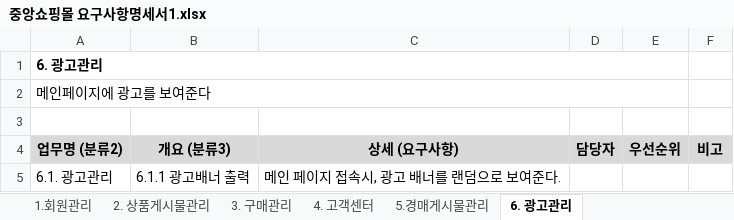
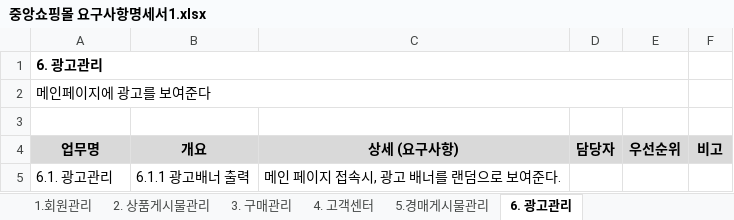
Before and after one commit to genierose/Choongang, an Excel workbook: 중앙쇼핑몰 요구사항명세서1.xlsx, sheet 6. 광고관리, drawn as a sheet; values as stored, in another font and other column widths than the file's, no borders; the diff names each change by its address in the sheet, - before the commit and + after, or states it on an @@ line.

```diff
--- a/중앙쇼핑몰 요구사항명세서1.xlsx (sheet 6. 광고관리)
+++ b/중앙쇼핑몰 요구사항명세서1.xlsx (sheet 6. 광고관리)
-A4: 업무명 (분류2)
+A4: 업무명
-B4: 개요 (분류3)
+B4: 개요
```
Also changed, not shown: sheet 4. 고객센터, sheet 2. 상품게시물관리, sheet 1.회원관리, sheet 3. 구매관리, sheet 5.경매게시물관리.
